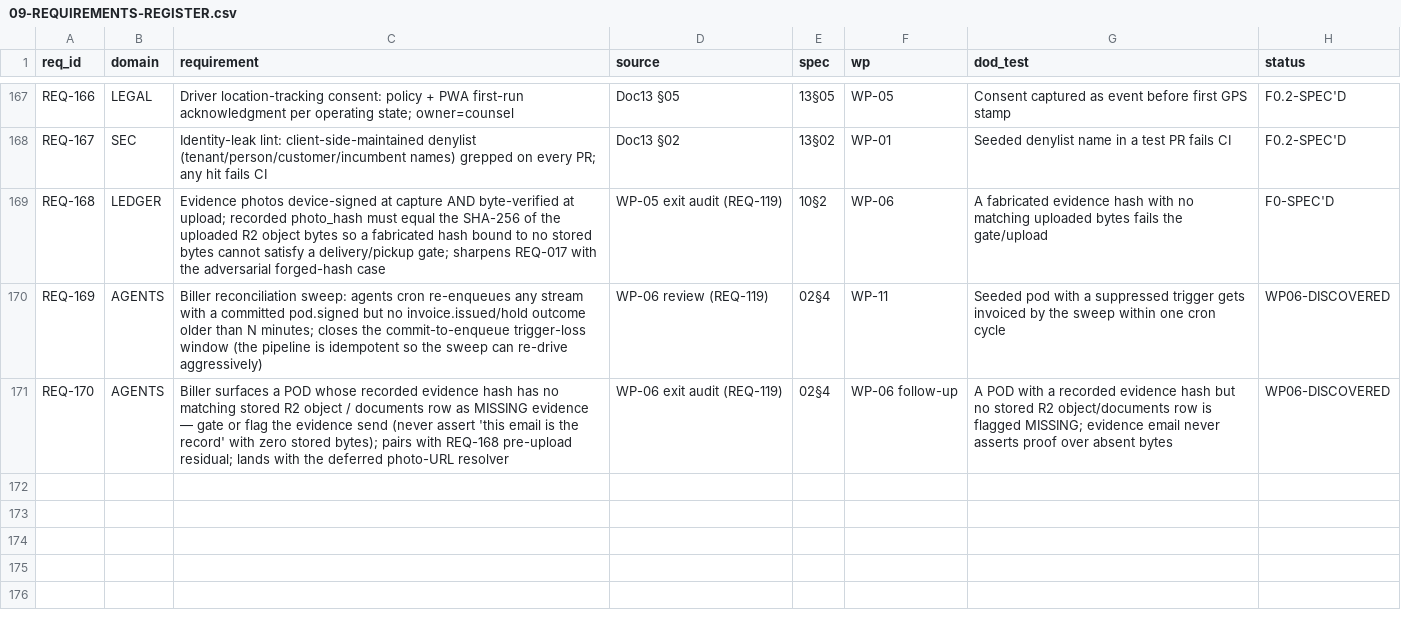
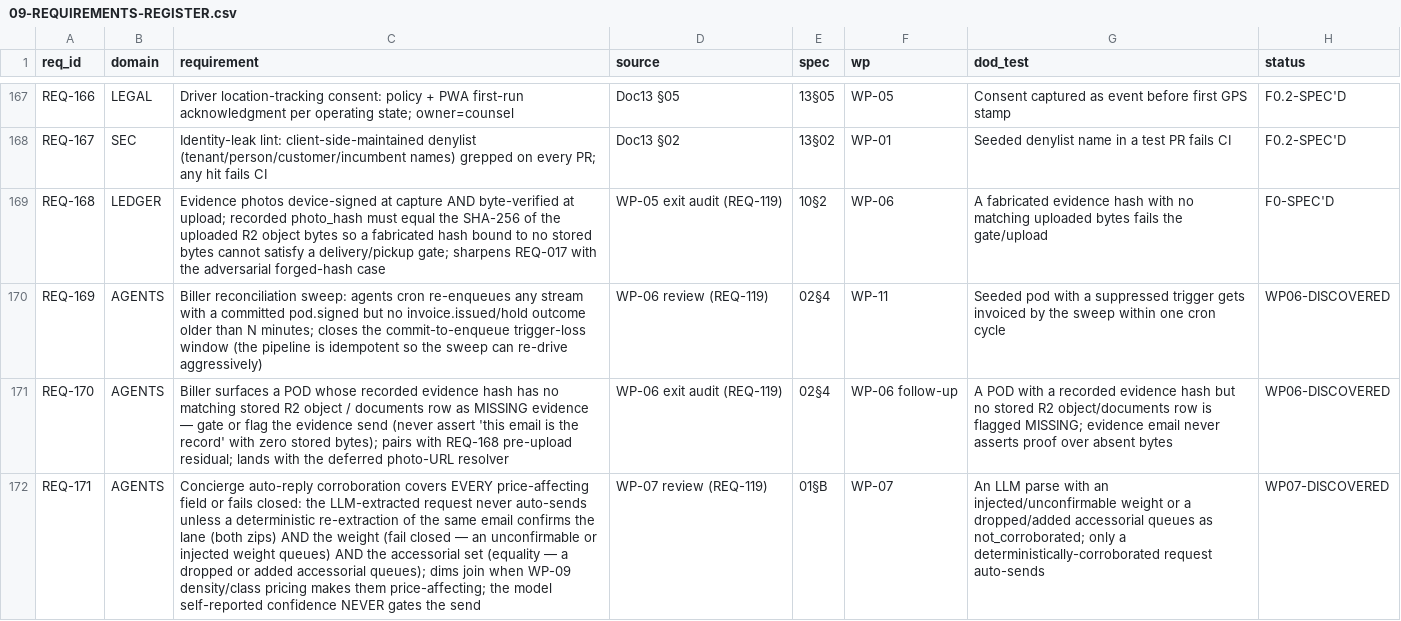
Before and after one commit to shuddl/shuddl-os, a CSV file: genesis/09-REQUIREMENTS-REGISTER.csv, drawn as a sheet; only a part is shown, gaps mark what is left out; the diff names each change by its address in the sheet, - before the commit and + after, or states it on an @@ line.

```diff
--- a/genesis/09-REQUIREMENTS-REGISTER.csv
+++ b/genesis/09-REQUIREMENTS-REGISTER.csv
+row 172: REQ-171 | AGENTS | Concierge auto-reply corroboration covers EVERY price-affecting field or fails closed: the LLM-extracted request never auto-sends unless a deterministic re-extraction of the same email confirms the lane (both zips) AND the weight (fail closed — an unconfirmable or injected weight queues) AND the accessorial set (equality — a dropped or added accessorial queues); dims join when WP-09 density/class pricing makes them price-affecting; the model self-reported confidence NEVER gates the send | WP-07 review (REQ-119) | 01§B | WP-07 | An LLM parse with an injected/unconfirmable weight or a dropped/added accessorial queues as not_corroborated; only a deterministically-corroborated request auto-sends | WP07-DISCOVERED
```
Also changed, not shown: 5 other files.
